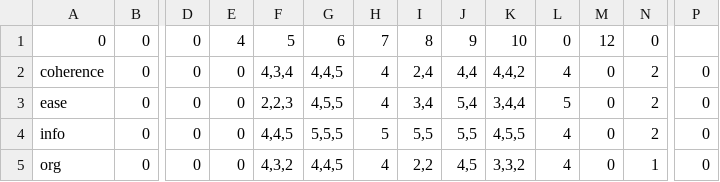
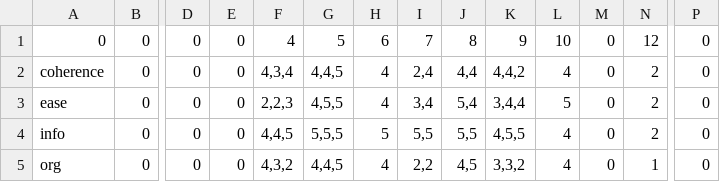
Before and after one commit to AnanthaR20/ling573, a CSV file: eval/human_eval_bin.csv, drawn as a sheet; only a part is shown, gaps mark what is left out; the diff names each change by its address in the sheet, - before the commit and + after, or states it on an @@ line.

Commit message:
Update human_eval_bin.csv

```diff
--- a/eval/human_eval_bin.csv
+++ b/eval/human_eval_bin.csv
-E1: 4
+E1: 0
-F1: 5
+F1: 4
-G1: 6
+G1: 5
-H1: 7
+H1: 6
-I1: 8
+I1: 7
-J1: 9
+J1: 8
-K1: 10
+K1: 9
-L1: 0
+L1: 10
-M1: 12
+M1: 0
-N1: 0
+N1: 12
-P1: (empty)
+P1: 0
```
